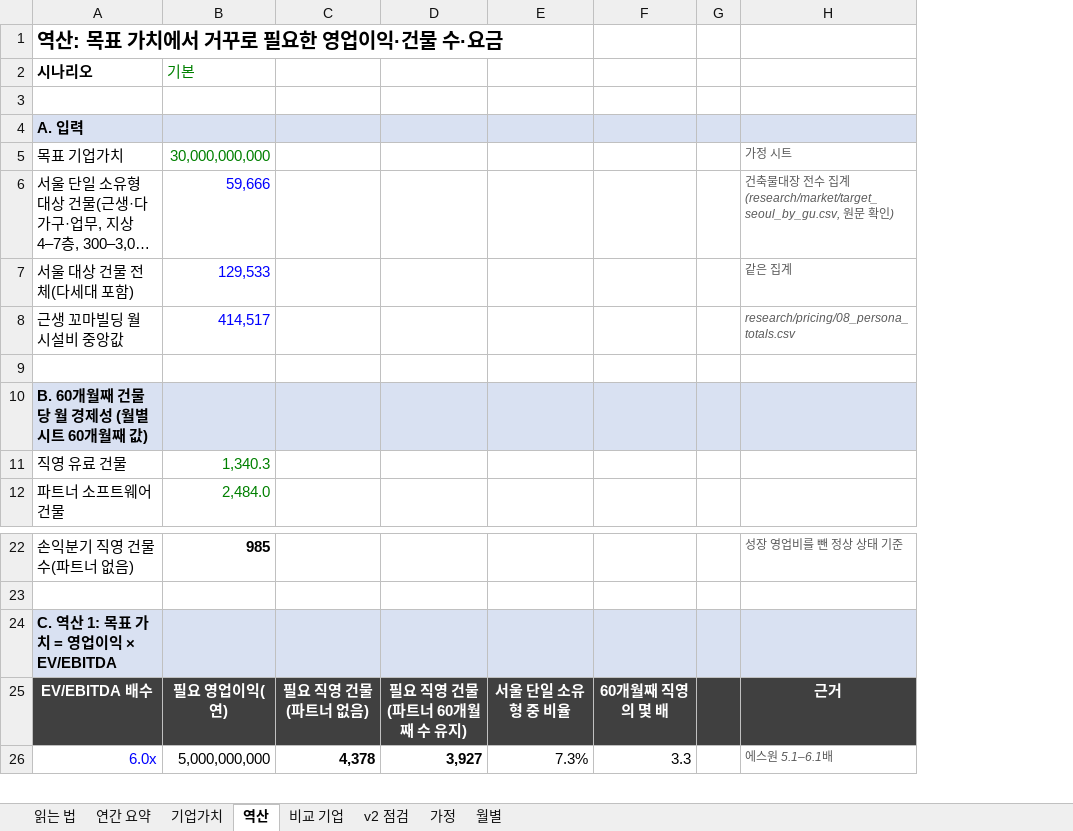
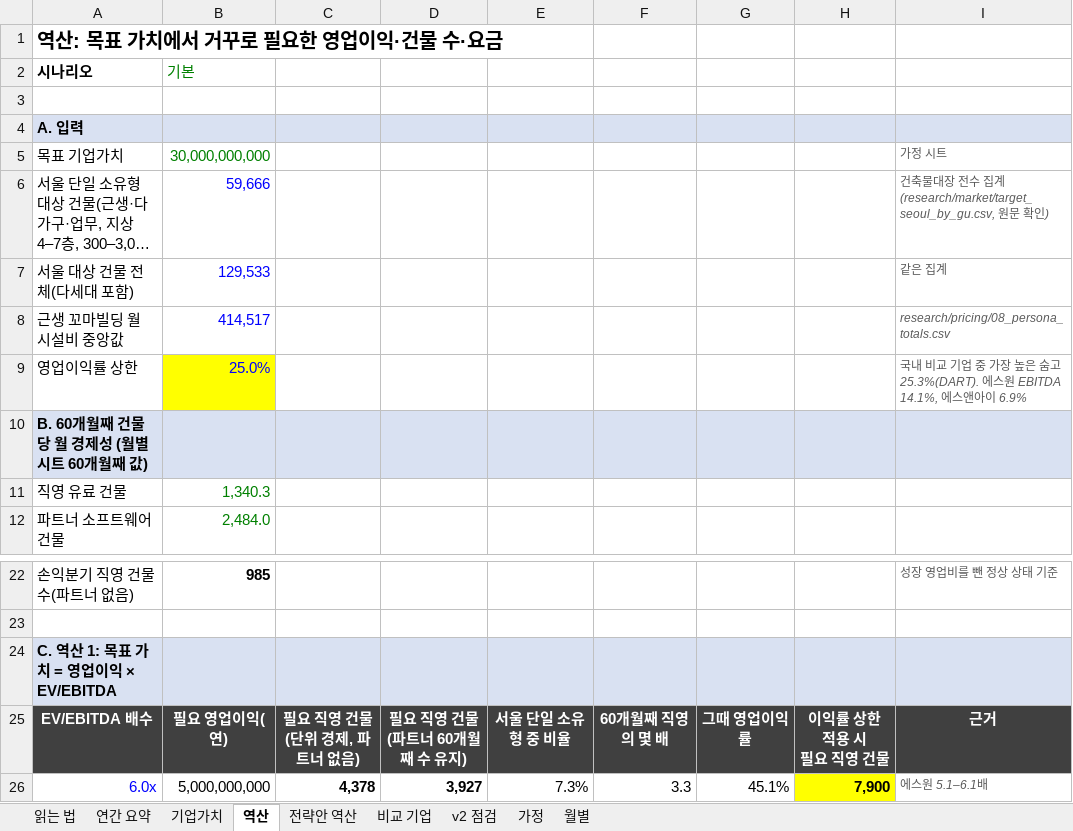
Before and after one commit to Hollahoe/Building-cleaner, an Excel workbook: tools/financial-model-60m-v3.xlsx, sheet 역산, drawn as a sheet; only a part is shown, gaps mark what is left out; long unchanged cells end in …; values as stored, in another font and other column widths than the file's, no borders; removed rows and columns are numbered as before the commit, all else as after; ↵ is a line break in a cell; the diff names each change by its address in the sheet, - before the commit and + after, or states it on an @@ line.

```diff
--- a/tools/financial-model-60m-v3.xlsx (sheet 역산)
+++ b/tools/financial-model-60m-v3.xlsx (sheet 역산)
+sheet tab: 전략안 역산
-column G, empty
+column G, rows 25-26: 그때 영업이익률 | 45.1%
+column H, rows 25-26: 이익률 상한 적용 시 ↵ 필요 직영 건물 | 7,900
-row 9: (empty)
+row 9: 영업이익률 상한 | 25.0% |  |  |  |  |  |  | 국내 비교 기업 중 가장 높은 숨고 25.3%(DART). 에스원 EBITDA 14.1%, 에스앤아이 6.9%
-B9 fill: none
+B9 fill: #FFFF00
-C25: 필요 직영 건물 ↵ (파트너 없음)
+C25: 필요 직영 건물 ↵ (단위 경제, 파트너 없음)
```
Also changed, not shown: 13 other files.
